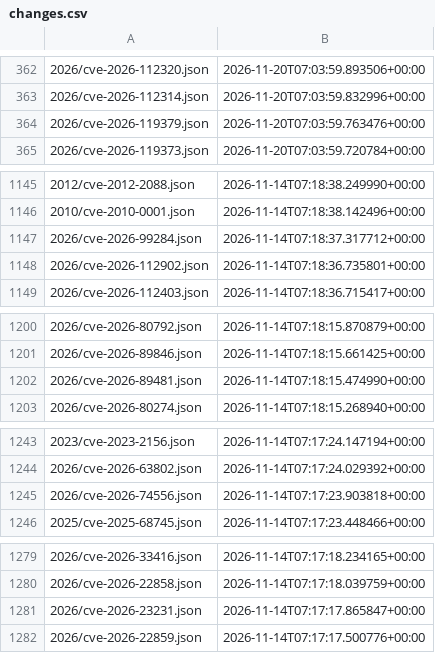
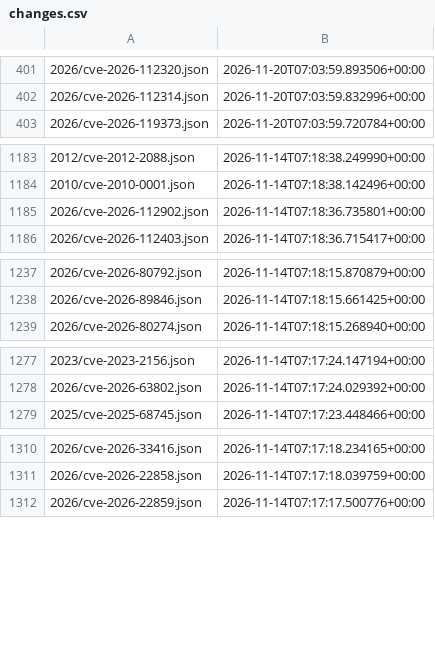
Before and after one commit to ctrliq/advisories, a CSV file: csaf/vex/cve/changes.csv, drawn as a sheet; only a part is shown, gaps mark what is left out; the diff covers the shown part only.

```diff
--- a/csaf/vex/cve/changes.csv
+++ b/csaf/vex/cve/changes.csv
@@ -363,3 +402,2 @@
 "2026/cve-2026-112314.json","2026-11-20T07:03:59.832996+00:00"
-"2026/cve-2026-119379.json","2026-11-20T07:03:59.763476+00:00"
 "2026/cve-2026-119373.json","2026-11-20T07:03:59.720784+00:00"
@@ -1146,3 +1184,2 @@
 "2010/cve-2010-0001.json","2026-11-14T07:18:38.142496+00:00"
-"2026/cve-2026-99284.json","2026-11-14T07:18:37.317712+00:00"
 "2026/cve-2026-112902.json","2026-11-14T07:18:36.735801+00:00"
@@ -1201,3 +1238,2 @@
 "2026/cve-2026-89846.json","2026-11-14T07:18:15.661425+00:00"
-"2026/cve-2026-89481.json","2026-11-14T07:18:15.474990+00:00"
 "2026/cve-2026-80274.json","2026-11-14T07:18:15.268940+00:00"
@@ -1244,3 +1278,2 @@
 "2026/cve-2026-63802.json","2026-11-14T07:17:24.029392+00:00"
-"2026/cve-2026-74556.json","2026-11-14T07:17:23.903818+00:00"
 "2025/cve-2025-68745.json","2026-11-14T07:17:23.448466+00:00"
@@ -1280,3 +1311,2 @@
 "2026/cve-2026-22858.json","2026-11-14T07:17:18.039759+00:00"
-"2026/cve-2026-23231.json","2026-11-14T07:17:17.865847+00:00"
 "2026/cve-2026-22859.json","2026-11-14T07:17:17.500776+00:00"
```
Also changed, not shown: 41 added rows, 9 removed rows and 1 edited cell elsewhere in this file.
